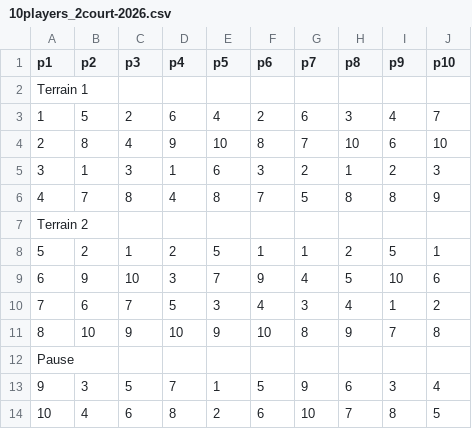
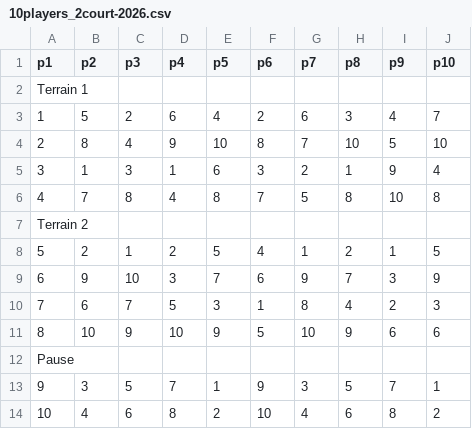
Before and after one commit to richardgagnon3/pickleball-sheet, a CSV file: games/10players_2court-2026.csv, drawn as a sheet.

```diff
--- a/games/10players_2court-2026.csv
+++ b/games/10players_2court-2026.csv
@@ -3,12 +3,12 @@ Terrain 1,,,,,,,,,
 1,5,2,6,4,2,6,3,4,7
-2,8,4,9,10,8,7,10,6,10
-3,1,3,1,6,3,2,1,2,3
-4,7,8,4,8,7,5,8,8,9
+2,8,4,9,10,8,7,10,5,10
+3,1,3,1,6,3,2,1,9,4
+4,7,8,4,8,7,5,8,10,8
 Terrain 2,,,,,,,,,
-5,2,1,2,5,1,1,2,5,1
-6,9,10,3,7,9,4,5,10,6
-7,6,7,5,3,4,3,4,1,2
-8,10,9,10,9,10,8,9,7,8
+5,2,1,2,5,4,1,2,1,5
+6,9,10,3,7,6,9,7,3,9
+7,6,7,5,3,1,8,4,2,3
+8,10,9,10,9,5,10,9,6,6
 Pause,,,,,,,,,
-9,3,5,7,1,5,9,6,3,4
-10,4,6,8,2,6,10,7,8,5
+9,3,5,7,1,9,3,5,7,1
+10,4,6,8,2,10,4,6,8,2
```
Also changed, not shown: games/11players_2court-2026.csv, games/8players_2court-2026.csv, 2 other files.
